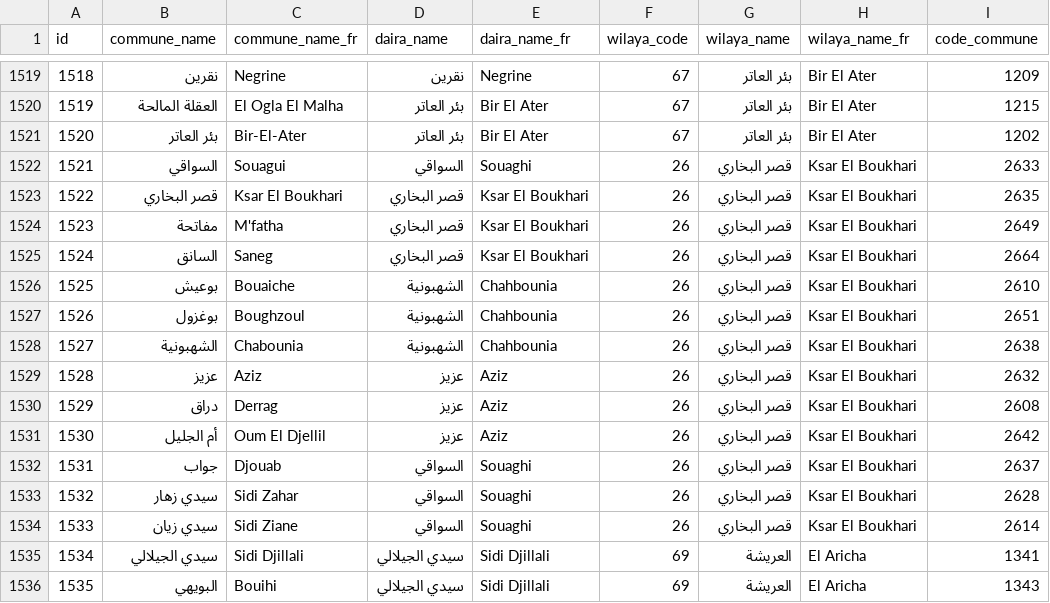
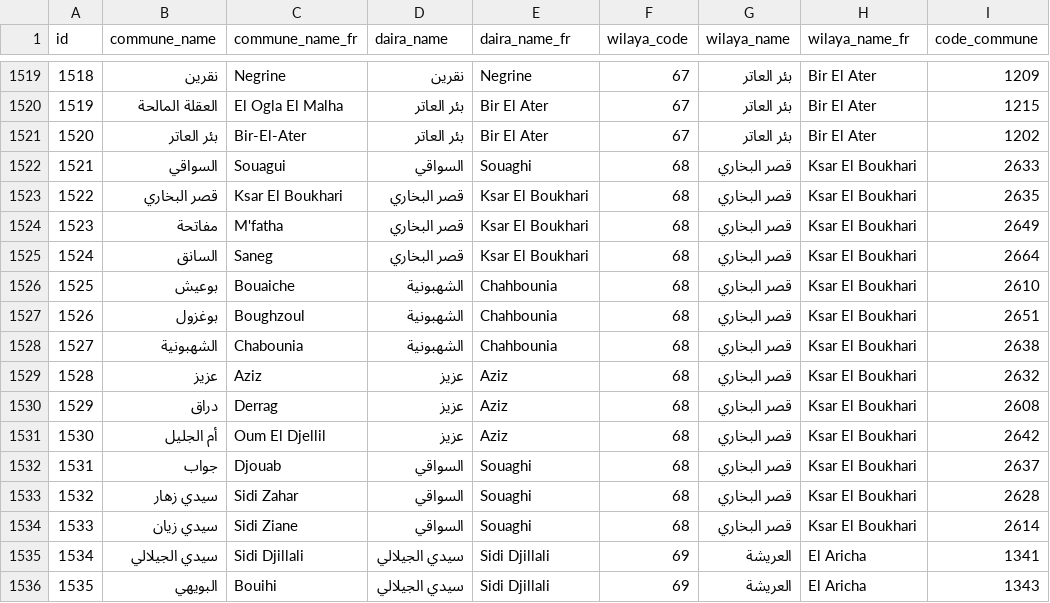
Before and after one commit to ihahachi/Algeria-Cities, a CSV file: csv/algeria_cities.csv, drawn as a sheet; only a part is shown, gaps mark what is left out; the diff covers the shown part only; the diff names each change by its address in the sheet, - before the commit and + after, or states it on an @@ line.

Commit message:
defined wilaya codes: 64, 65, and 68 #7

```diff
--- a/csv/algeria_cities.csv
+++ b/csv/algeria_cities.csv
-F1522:F1534 (wilaya_code): 26
+F1522:F1534 (wilaya_code): 68
```
Also changed, not shown: 19 edited cells elsewhere in this file, 4 other files.
